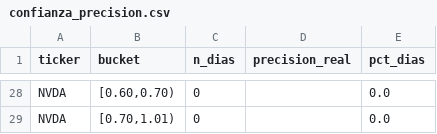
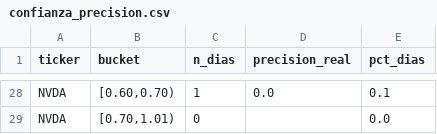
Before and after one commit to cacelass/Stock-Market-Prediction, a CSV file: reports/confianza_precision.csv, drawn as a sheet; only a part is shown, gaps mark what is left out; the diff covers the shown part only; the diff names each change by its address in the sheet, - before the commit and + after, or states it on an @@ line.

```diff
--- a/reports/confianza_precision.csv
+++ b/reports/confianza_precision.csv
-C28 (n_dias): 0
+C28 (n_dias): 1
-D28 (precision_real): (empty)
+D28 (precision_real): 0.0
-E28 (pct_dias): 0.0
+E28 (pct_dias): 0.1
```
Also changed, not shown: 2 added rows, 2 removed rows and 58 edited cells elsewhere in this file, reports/comparacion_sentimiento.csv, reports/confianza_thresholds.csv, 46 other files.
